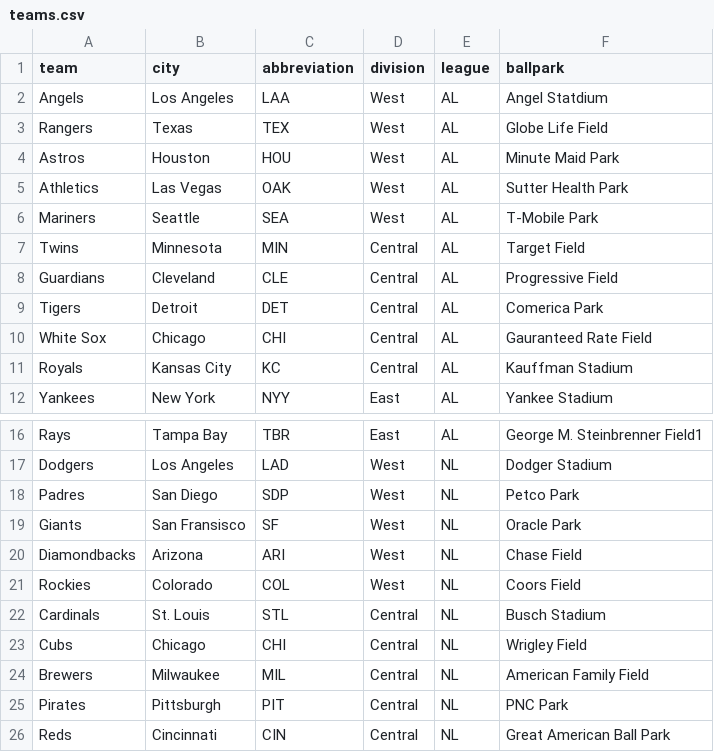
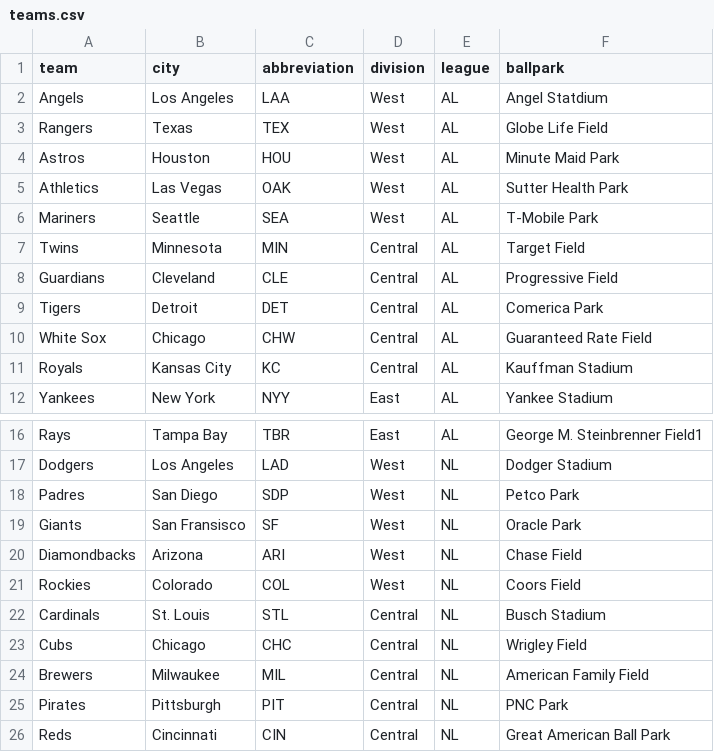
Before and after one commit to Oppenheimer-Daniel/MLB-simulator, a CSV file: data/teams.csv, drawn as a sheet; only a part is shown, gaps mark what is left out.

```diff
--- a/data/teams.csv
+++ b/data/teams.csv
@@ -9,3 +9,3 @@ Guardians,Cleveland,CLE,Central,AL,Progressive Field
 Tigers,Detroit,DET,Central,AL,Comerica Park
-White Sox,Chicago,CHI,Central,AL,Gauranteed Rate Field
+White Sox,Chicago,CHW,Central,AL,Guaranteed Rate Field
 Royals,Kansas City,KC,Central,AL,Kauffman Stadium
@@ -22,3 +22,3 @@ Rockies,Colorado,COL,West,NL,Coors Field
 Cardinals,St. Louis,STL,Central,NL,Busch Stadium
-Cubs,Chicago,CHI,Central,NL,Wrigley Field
+Cubs,Chicago,CHC,Central,NL,Wrigley Field
 Brewers,Milwaukee,MIL,Central,NL,American Family Field
```
Also changed, not shown: 5 other files.
